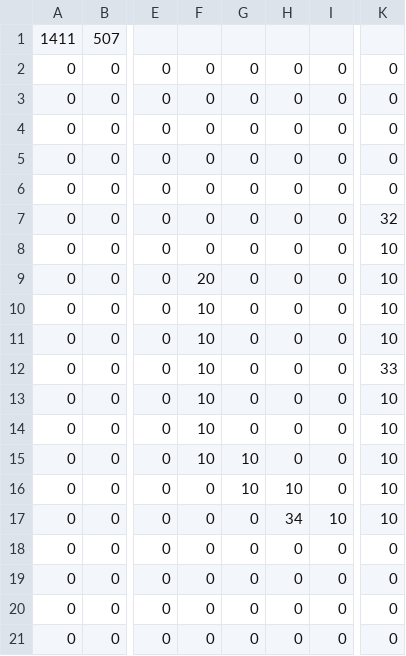
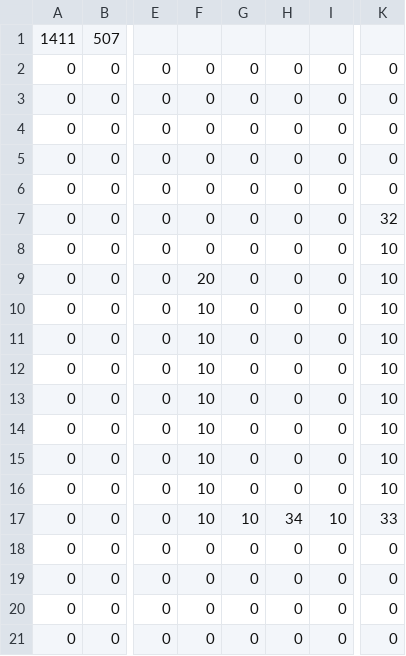
Before and after one commit to MiuHimi/OVERCOME, a CSV file: OVERCOME/OVERCOME/Resources/StageMap/Stage1.csv, drawn as a sheet; only a part is shown, gaps mark what is left out; the diff names each change by its address in the sheet, - before the commit and + after, or states it on an @@ line.

```diff
--- a/OVERCOME/OVERCOME/Resources/StageMap/Stage1.csv
+++ b/OVERCOME/OVERCOME/Resources/StageMap/Stage1.csv
-K12: 33
+K12: 10
-G15:G16: 10
+G15:G16: 0
-F16:F17: 0
+F16:F17: 10
-H16: 10
+H16: 0
-G17: 0
+G17: 10
-K17: 10
+K17: 33
```
Also changed, not shown: 18 other files.
